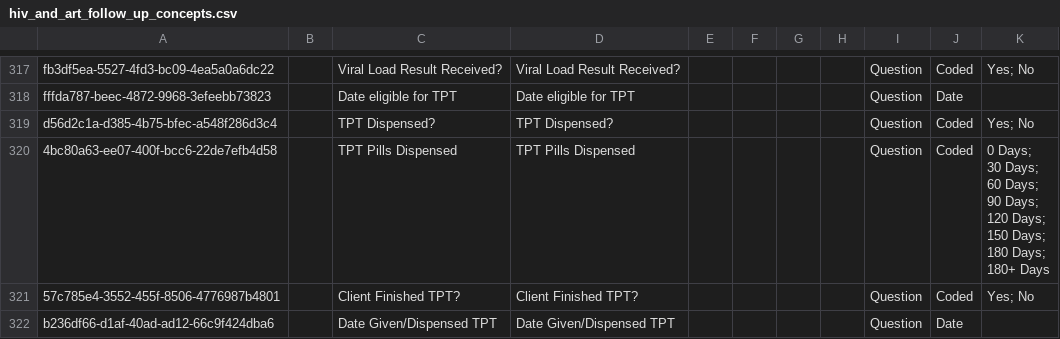
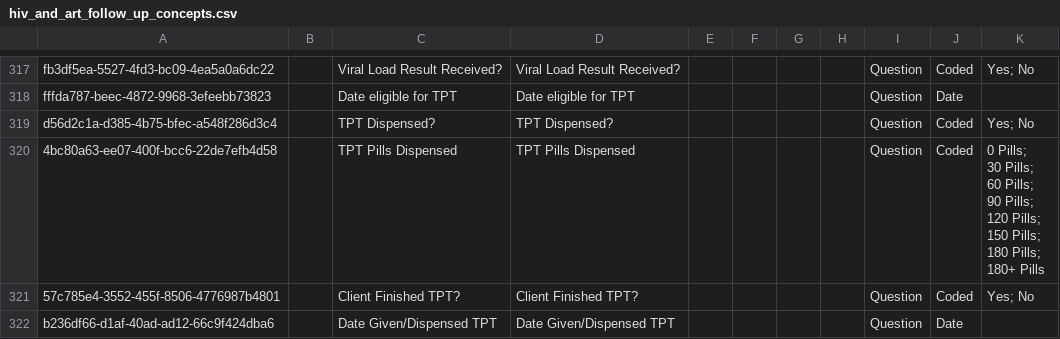
Before and after one commit to njm2176/ssemr, a CSV file: distro/configuration/concepts/hiv_and_art_follow_up_concepts.csv, drawn as a sheet; only a part is shown, gaps mark what is left out.

```diff
--- a/distro/configuration/concepts/hiv_and_art_follow_up_concepts.csv
+++ b/distro/configuration/concepts/hiv_and_art_follow_up_concepts.csv
@@ -651,10 +651,10 @@ fffda787-beec-4872-9968-3efeebb73823,,Date eligible for TPT,Date eligible for TP
 d56d2c1a-d385-4b75-bfec-a548f286d3c4,,TPT Dispensed?,TPT Dispensed?,,,,,Question,Coded,Yes; No
-4bc80a63-ee07-400f-bcc6-22de7efb4d58,,TPT Pills Dispensed,TPT Pills Dispensed,,,,,Question,Coded,"0 Days;
-30 Days;
-60 Days;
-90 Days;
-120 Days;
-150 Days;
-180 Days;
-180+ Days"
+4bc80a63-ee07-400f-bcc6-22de7efb4d58,,TPT Pills Dispensed,TPT Pills Dispensed,,,,,Question,Coded,"0 Pills;
+30 Pills;
+60 Pills;
+90 Pills;
+120 Pills;
+150 Pills;
+180 Pills;
+180+ Pills"
 57c785e4-3552-455f-8506-4776987b4801,,Client Finished TPT?,Client Finished TPT?,,,,,Question,Coded,Yes; No
```
Also changed, not shown: 1 other file.
